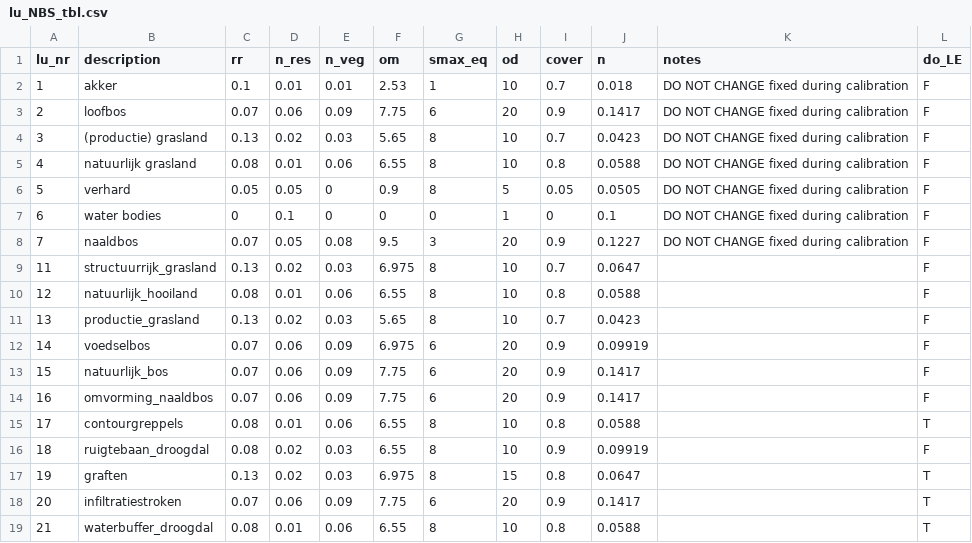
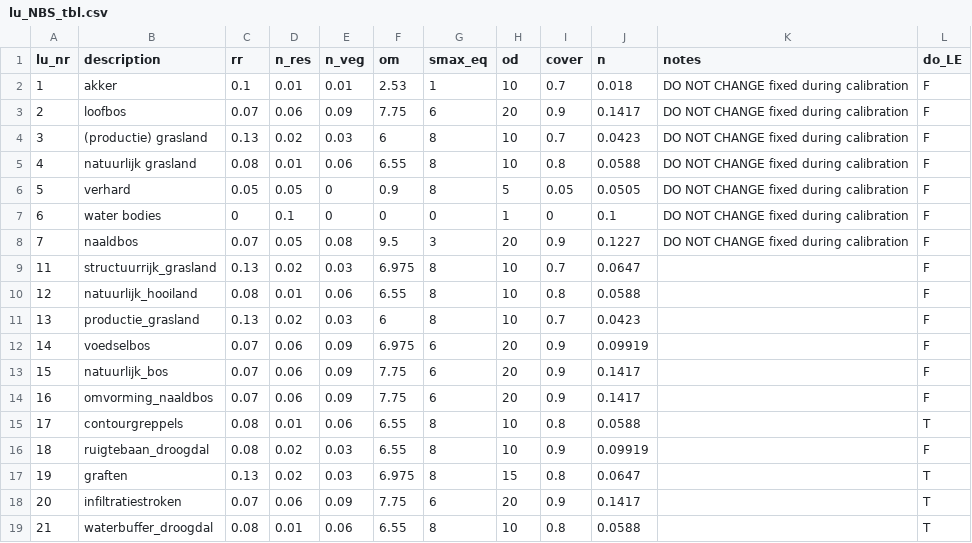
Before and after one commit to mcommelin/Geuldal_NBS_simulations, a CSV file: sources/setup/tables/lu_NBS_tbl.csv, drawn as a sheet.

Commit message:
update OM of prod gras to reflect v3.0 calibrated value
some small updates in figures and tables

```diff
--- a/sources/setup/tables/lu_NBS_tbl.csv
+++ b/sources/setup/tables/lu_NBS_tbl.csv
@@ -3,3 +3,3 @@ lu_nr,description,rr,n_res,n_veg,om,smax_eq,od,cover,n,notes,do_LE
 2,loofbos,0.07,0.06,0.09,7.75,6,20,0.9,0.1417,DO NOT CHANGE fixed during calibration,F
-3,(productie) grasland,0.13,0.02,0.03,5.65,8,10,0.7,0.0423,DO NOT CHANGE fixed during calibration,F
+3,(productie) grasland,0.13,0.02,0.03,6,8,10,0.7,0.0423,DO NOT CHANGE fixed during calibration,F
 4,natuurlijk grasland,0.08,0.01,0.06,6.55,8,10,0.8,0.0588,DO NOT CHANGE fixed during calibration,F
@@ -10,3 +10,3 @@ lu_nr,description,rr,n_res,n_veg,om,smax_eq,od,cover,n,notes,do_LE
 12,natuurlijk_hooiland,0.08,0.01,0.06,6.55,8,10,0.8,0.0588,,F
-13,productie_grasland,0.13,0.02,0.03,5.65,8,10,0.7,0.0423,,F
+13,productie_grasland,0.13,0.02,0.03,6,8,10,0.7,0.0423,,F
 14,voedselbos,0.07,0.06,0.09,6.975,6,20,0.9,0.09919,,F
```
Also changed, not shown: 1 other file.
